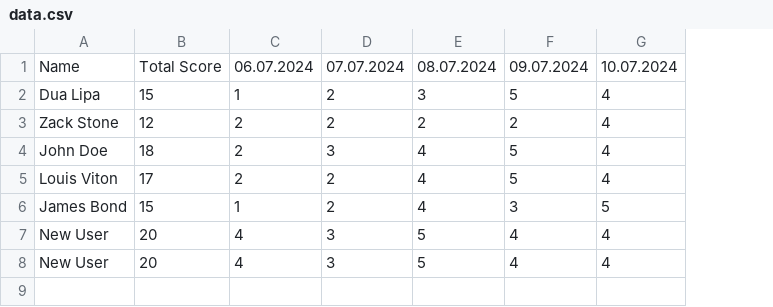
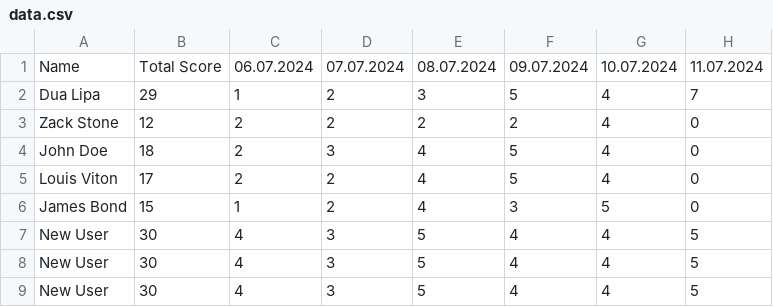
Before and after one commit to catnys/Py4Society, a CSV file: Day025-Intermediate/TrackProject/data.csv, drawn as a sheet; the diff names each change by its address in the sheet, - before the commit and + after, or states it on an @@ line.

Commit message:
Day025: add addDay2Users method

```diff
--- a/Day025-Intermediate/TrackProject/data.csv
+++ b/Day025-Intermediate/TrackProject/data.csv
+column H, rows 1-8: 11.07.2024 | 7 | 0 | 0 | 0 | 0 | 5 | 5
-B2: 15
+B2: 29
-B7:B8: 20
+B7:B8: 30
+row 9: New User | 30 | 4 | 3 | 5 | 4 | 4 | 5
```
Also changed, not shown: 2 other files.
